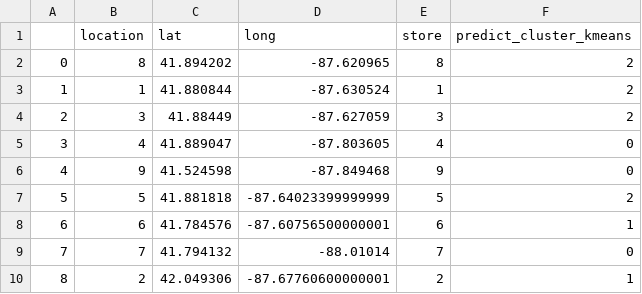
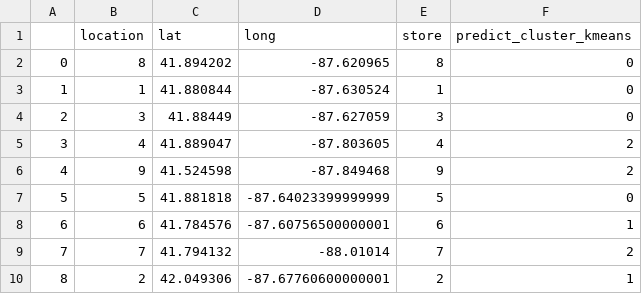
Before and after one commit to YanchengHe/DMA_Kmeans, a CSV file: store_locations.csv, drawn as a sheet.

```diff
--- a/store_locations.csv
+++ b/store_locations.csv
@@ -1,10 +1,10 @@
 ,location,lat,long,store,predict_cluster_kmeans
-0,8,41.894202,-87.620965,8,2
-1,1,41.880844,-87.630524,1,2
-2,3,41.88449,-87.627059,3,2
-3,4,41.889047,-87.803605,4,0
-4,9,41.524598,-87.849468,9,0
-5,5,41.881818,-87.64023399999999,5,2
+0,8,41.894202,-87.620965,8,0
+1,1,41.880844,-87.630524,1,0
+2,3,41.88449,-87.627059,3,0
+3,4,41.889047,-87.803605,4,2
+4,9,41.524598,-87.849468,9,2
+5,5,41.881818,-87.64023399999999,5,0
 6,6,41.784576,-87.60756500000001,6,1
-7,7,41.794132,-88.01014,7,0
+7,7,41.794132,-88.01014,7,2
 8,2,42.049306,-87.67760600000001,2,1
```
Also changed, not shown: gmm_cluster_summary.csv, 2 other files.
